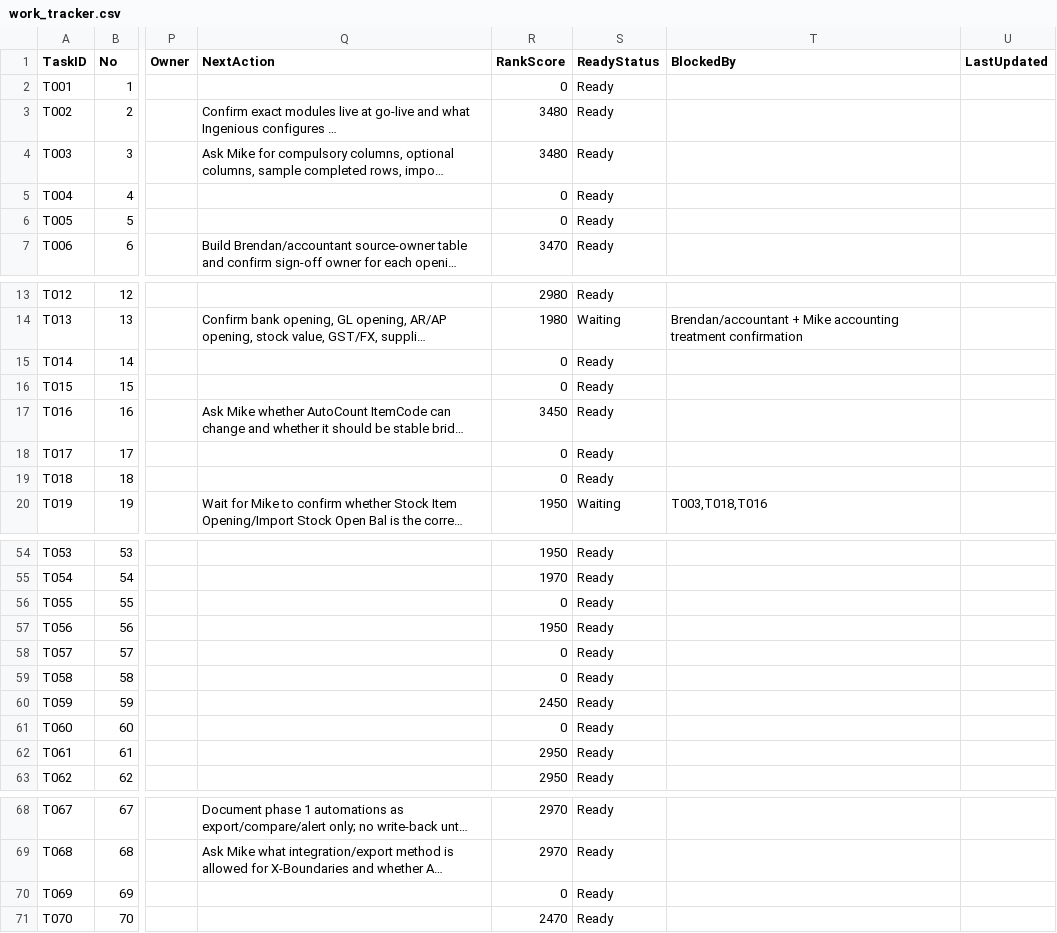
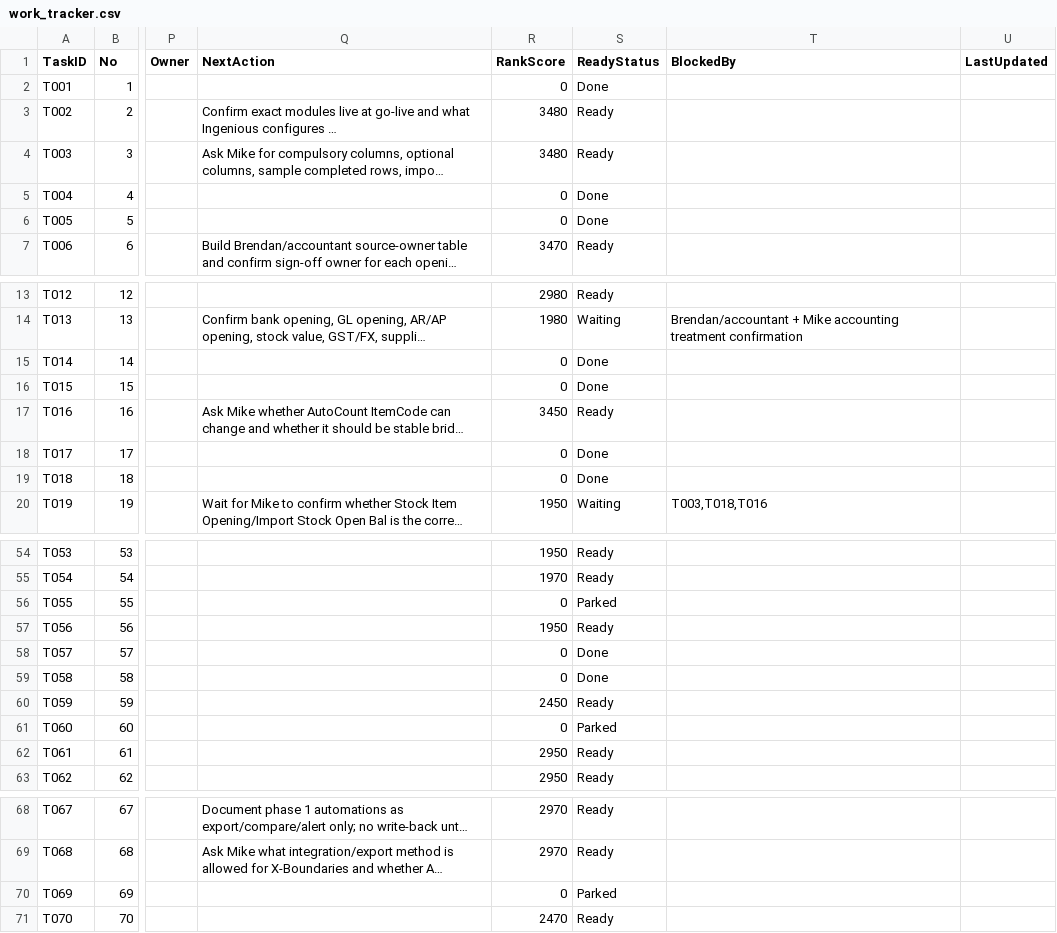
Before and after one commit to x-boundaries/automation, a CSV file: tracker/work_tracker.csv, drawn as a sheet; only a part is shown, gaps mark what is left out; long unchanged cells end in …; the diff names each change by its address in the sheet, - before the commit and + after, or states it on an @@ line.

```diff
--- a/tracker/work_tracker.csv
+++ b/tracker/work_tracker.csv
-S2 (ReadyStatus): Ready
+S2 (ReadyStatus): Done
-S5:S6 (ReadyStatus): Ready
+S5:S6 (ReadyStatus): Done
-S15:S16 (ReadyStatus): Ready
+S15:S16 (ReadyStatus): Done
-S18:S19 (ReadyStatus): Ready
+S18:S19 (ReadyStatus): Done
-S56 (ReadyStatus): Ready
+S56 (ReadyStatus): Parked
-S58:S59 (ReadyStatus): Ready
+S58:S59 (ReadyStatus): Done
-S61 (ReadyStatus): Ready
+S61 (ReadyStatus): Parked
-S70 (ReadyStatus): Ready
+S70 (ReadyStatus): Parked
```
Also changed, not shown: 4 other files.
